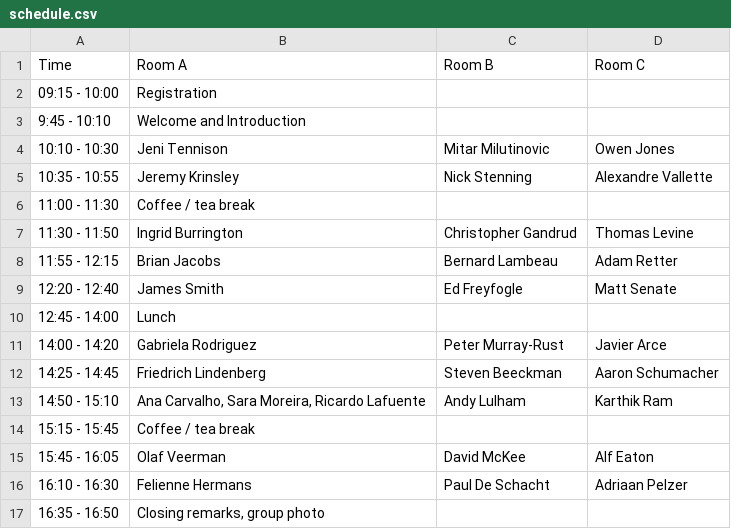
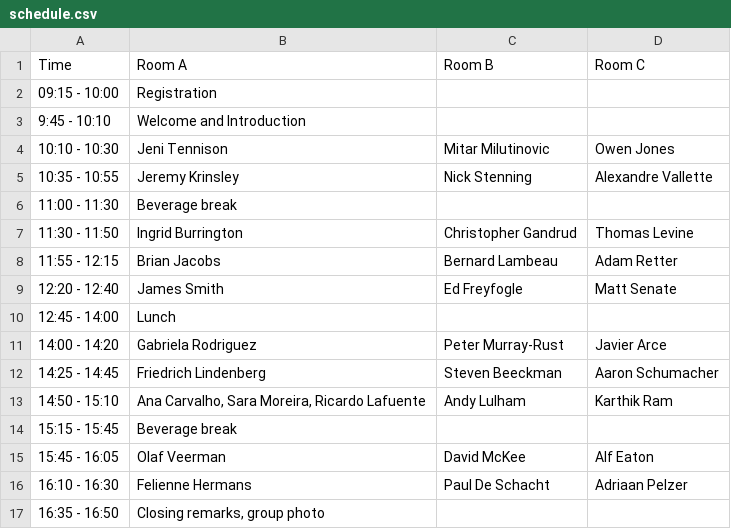
Before and after one commit to csvconf/csvconf.com, a CSV file: schedule.csv, drawn as a sheet.

Commit message:
update schedule

```diff
--- a/schedule.csv
+++ b/schedule.csv
@@ -5,3 +5,3 @@ Time,Room A,Room B,Room C
 10:35 - 10:55,Jeremy Krinsley,Nick Stenning,Alexandre Vallette
-11:00 - 11:30,Coffee / tea break,,
+11:00 - 11:30,Beverage break,,
 11:30 - 11:50,Ingrid Burrington,Christopher Gandrud,Thomas Levine
@@ -13,3 +13,3 @@ Time,Room A,Room B,Room C
 14:50 - 15:10,"Ana Carvalho, Sara Moreira, Ricardo Lafuente",Andy Lulham,Karthik Ram
-15:15 - 15:45,Coffee / tea break,,
+15:15 - 15:45,Beverage break,,
 15:45 - 16:05,Olaf Veerman,David McKee,Alf Eaton
```
Also changed, not shown: 1 other file.
